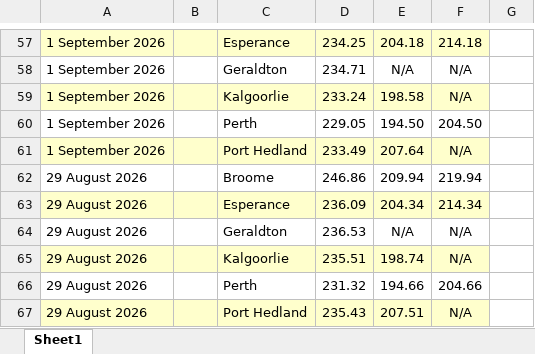
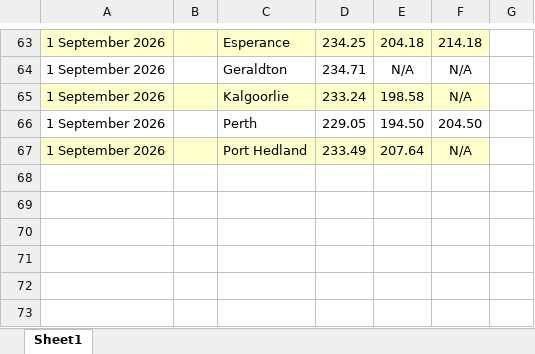
Before and after one commit to nwbort/tgp-bp, an Excel workbook: bp.com-content-dam-bp-country-sites-en_au-australia-home-products-services-pricing-tgp-excel.xlsx, sheet Sheet1, drawn as a sheet; only a part is shown, gaps mark what is left out; values as stored, in another font and other column widths than the file's, no borders; removed rows and columns are numbered as before the commit, all else as after; the diff covers the shown part only; the diff names each change by its address in the sheet, - before the commit and + after, or states it on an @@ line.

```diff
--- a/bp.com-content-dam-bp-country-sites-en_au-australia-home-products-services-pricing-tgp-excel.xlsx (sheet Sheet1)
+++ b/bp.com-content-dam-bp-country-sites-en_au-australia-home-products-services-pricing-tgp-excel.xlsx (sheet Sheet1)
-row 62: 29 August 2026 |  | Broome | 246.86 | 209.94 | 219.94
-row 63: 29 August 2026 |  | Esperance | 236.09 | 204.34 | 214.34
-row 64: 29 August 2026 |  | Geraldton | 236.53 | N/A | N/A
-row 65: 29 August 2026 |  | Kalgoorlie | 235.51 | 198.74 | N/A
-row 66: 29 August 2026 |  | Perth | 231.32 | 194.66 | 204.66
-row 67: 29 August 2026 |  | Port Hedland | 235.43 | 207.51 | N/A
```
Also changed, not shown: 21 added rows, 15 removed rows and cell formats elsewhere in this sheet, 5 other files.
